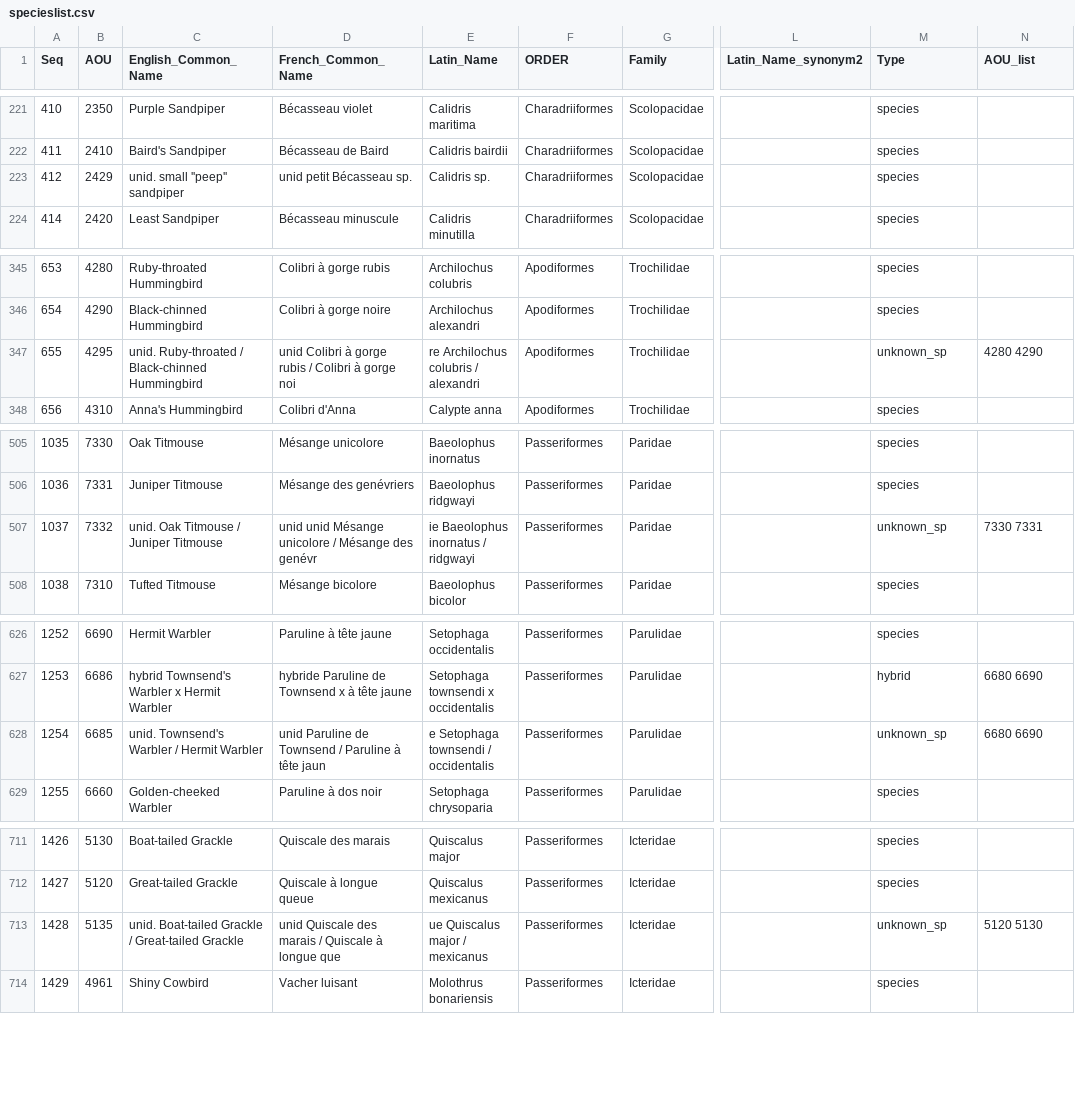
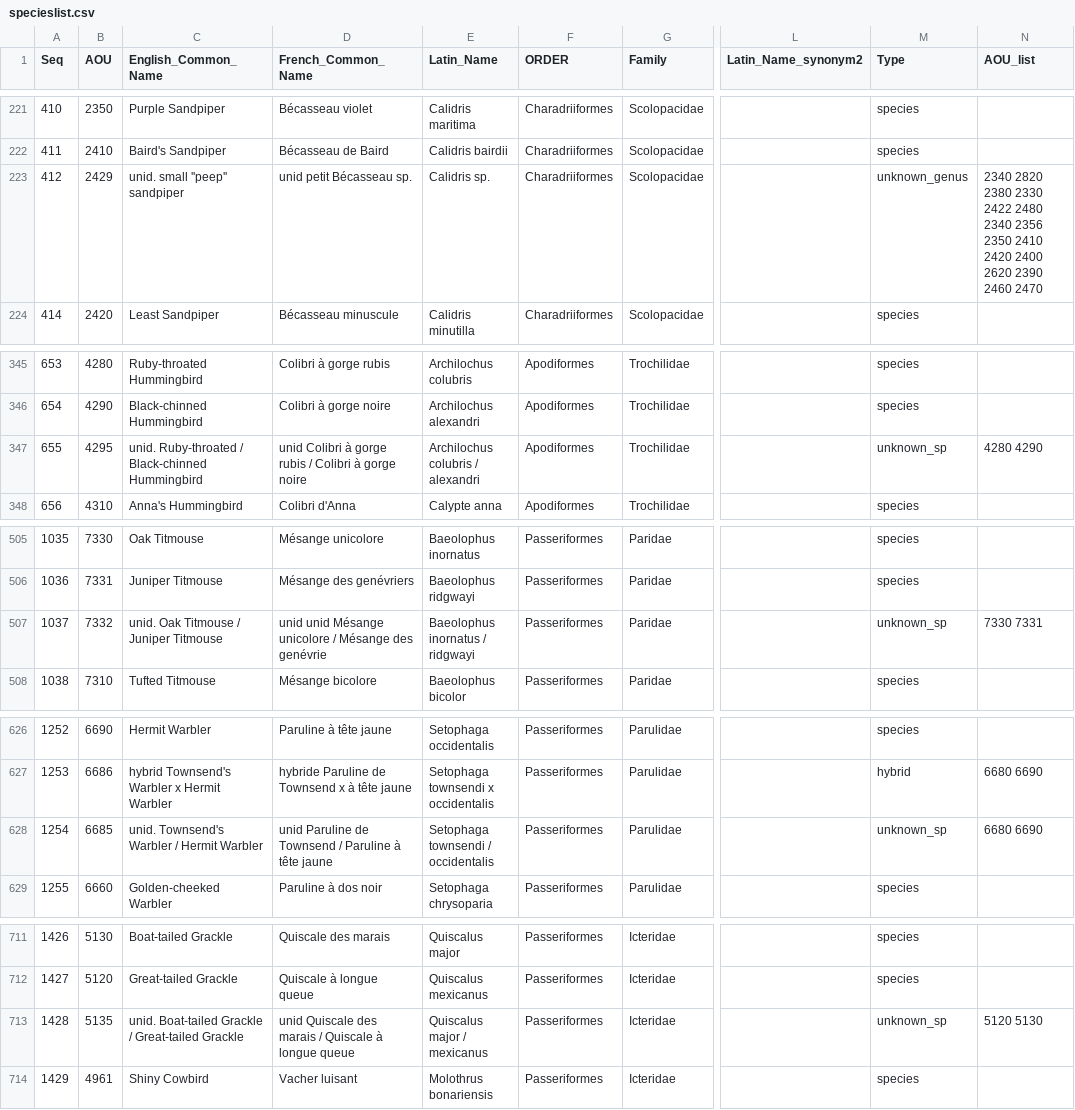
Before and after one commit to aquaXterra/aquaxterra, a CSV file: data/specieslist.csv, drawn as a sheet; only a part is shown, gaps mark what is left out; the diff names each change by its address in the sheet, - before the commit and + after, or states it on an @@ line.

Commit message:
Code to collapse aou, also manually edit spp table

```diff
--- a/data/specieslist.csv
+++ b/data/specieslist.csv
-M223 (Type): species
+M223 (Type): unknown_genus
-N223 (AOU_list): (empty)
+N223 (AOU_list): 2340 2820 2380 2330 2422 2480 2340 2356 2350 2410 2420 2400 2620 2390 2460 2470
-D347 (French_Common_Name): …à gorge noi
+D347 (French_Common_Name): …à gorge noire
-E347 (Latin_Name): re Archilochus colubris / alexandri
+E347 (Latin_Name): Archilochus colubris / alexandri
-D507 (French_Common_Name): …Mésange des genévr
+D507 (French_Common_Name): …Mésange des genévrie
-E507 (Latin_Name): ie Baeolophus inornatus / ridgwayi
+E507 (Latin_Name): Baeolophus inornatus / ridgwayi
-D628 (French_Common_Name): …à tête jaun
+D628 (French_Common_Name): …à tête jaune
-E628 (Latin_Name): e Setophaga townsendi / occidentalis
+E628 (Latin_Name): Setophaga townsendi / occidentalis
-D713 (French_Common_Name): …à longue que
+D713 (French_Common_Name): …à longue queue
-E713 (Latin_Name): ue Quiscalus major / mexicanus
+E713 (Latin_Name): Quiscalus major / mexicanus
```
Also changed, not shown: 1 other file.
